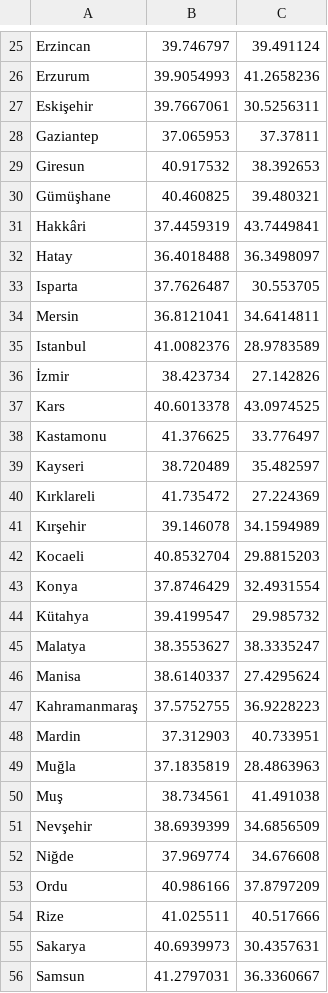
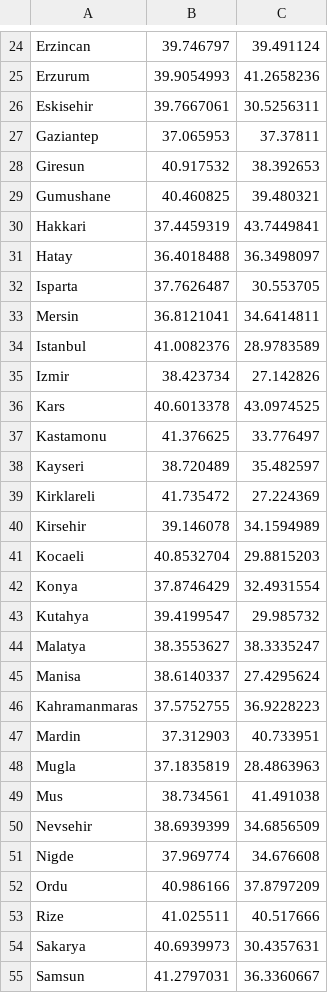
Before and after one commit to mkozturk/CMPE140, a CSV file: file/coordinates.csv, drawn as a sheet; only a part is shown, gaps mark what is left out; the diff covers the shown part only.

```diff
--- a/file/coordinates.csv
+++ b/file/coordinates.csv
@@ -27 +26 @@
-"Eskişehir",39.7667061,30.5256311
+Eskisehir,39.7667061,30.5256311
@@ -30,2 +29,2 @@
-"Gümüşhane",40.460825,39.480321
-"Hakkâri",37.4459319,43.7449841
+Gumushane,40.460825,39.480321
+Hakkari,37.4459319,43.7449841
@@ -36 +35 @@
-"İzmir",38.423734,27.142826
+Izmir,38.423734,27.142826
@@ -40,2 +39,2 @@
-"Kırklareli",41.735472,27.224369
-"Kırşehir",39.146078,34.1594989
+Kirklareli,41.735472,27.224369
+Kirsehir,39.146078,34.1594989
@@ -44 +43 @@
-"Kütahya",39.4199547,29.985732
+Kutahya,39.4199547,29.985732
@@ -47 +46 @@
-"Kahramanmaraş",37.5752755,36.9228223
+Kahramanmaras,37.5752755,36.9228223
@@ -49,4 +48,4 @@
-"Muğla",37.1835819,28.4863963
-"Muş",38.734561,41.491038
-"Nevşehir",38.6939399,34.6856509
-"Niğde",37.969774,34.676608
+Mugla,37.1835819,28.4863963
+Mus,38.734561,41.491038
+Nevsehir,38.6939399,34.6856509
+Nigde,37.969774,34.676608
```
Also changed, not shown: 1 removed row and 19 edited cells elsewhere in this file, 1 other file.
